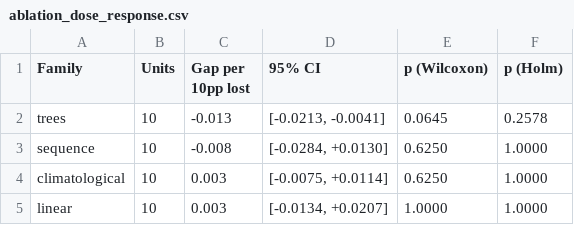
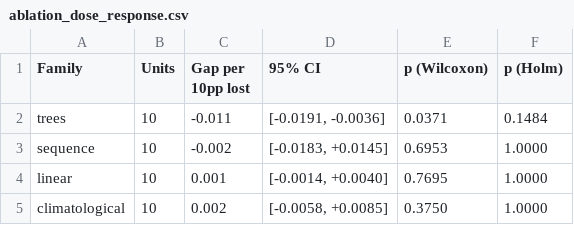
Before and after one commit to TanvirAnjumApurbo/air-quality, a CSV file: results/tables/beijing/ablation_dose_response.csv, drawn as a sheet.

```diff
--- a/results/tables/beijing/ablation_dose_response.csv
+++ b/results/tables/beijing/ablation_dose_response.csv
@@ -1,5 +1,5 @@
 Family,Units,Gap per 10pp lost,95% CI,p (Wilcoxon),p (Holm)
-trees,10,-0.013,"[-0.0213, -0.0041]",0.0645,0.2578
-sequence,10,-0.008,"[-0.0284, +0.0130]",0.6250,1.0000
-climatological,10,0.003,"[-0.0075, +0.0114]",0.6250,1.0000
-linear,10,0.003,"[-0.0134, +0.0207]",1.0000,1.0000
+trees,10,-0.011,"[-0.0191, -0.0036]",0.0371,0.1484
+sequence,10,-0.002,"[-0.0183, +0.0145]",0.6953,1.0000
+linear,10,0.001,"[-0.0014, +0.0040]",0.7695,1.0000
+climatological,10,0.002,"[-0.0058, +0.0085]",0.3750,1.0000
```
Also changed, not shown: results/tables/beijing/ablation_arm_gap.csv, results/tables/beijing/ablation_by_family.csv, 25 other files.
